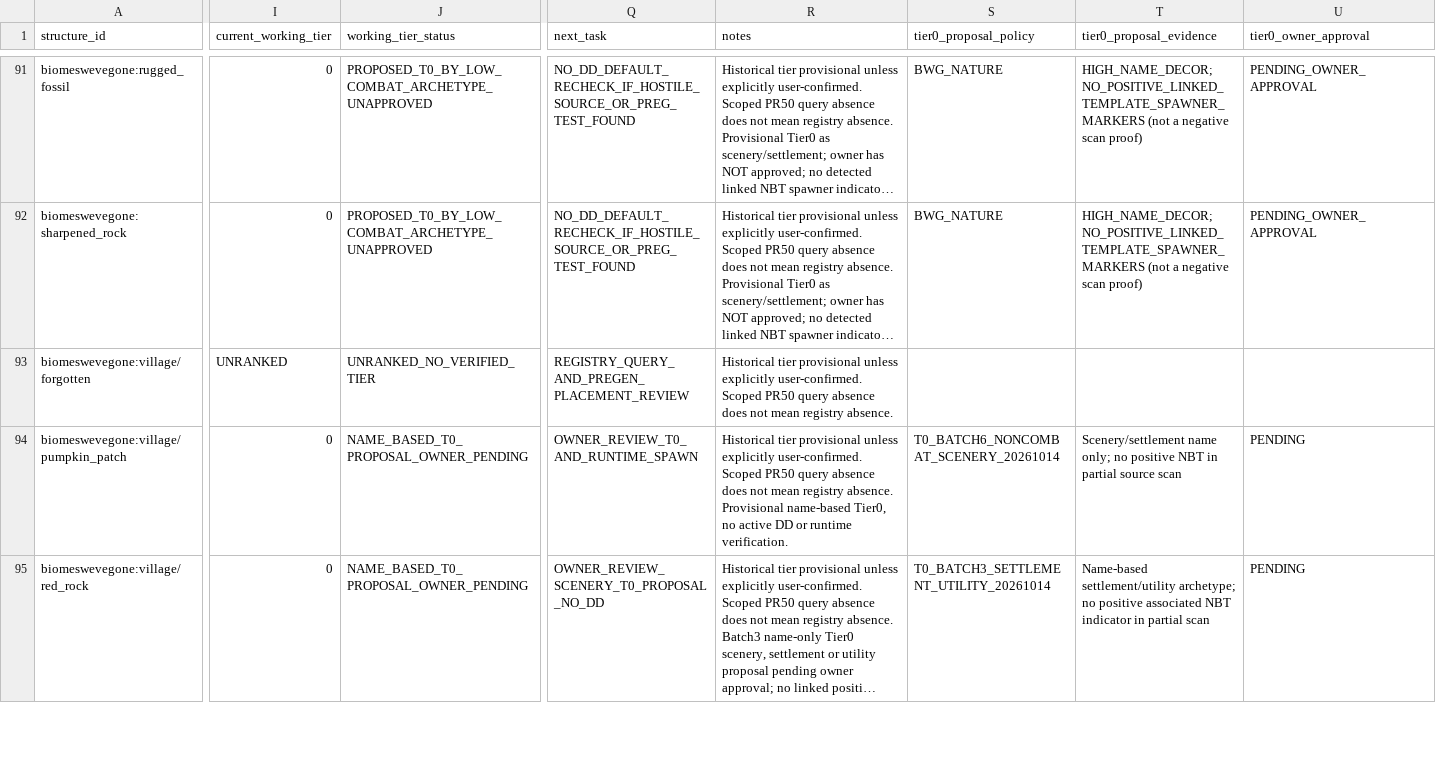
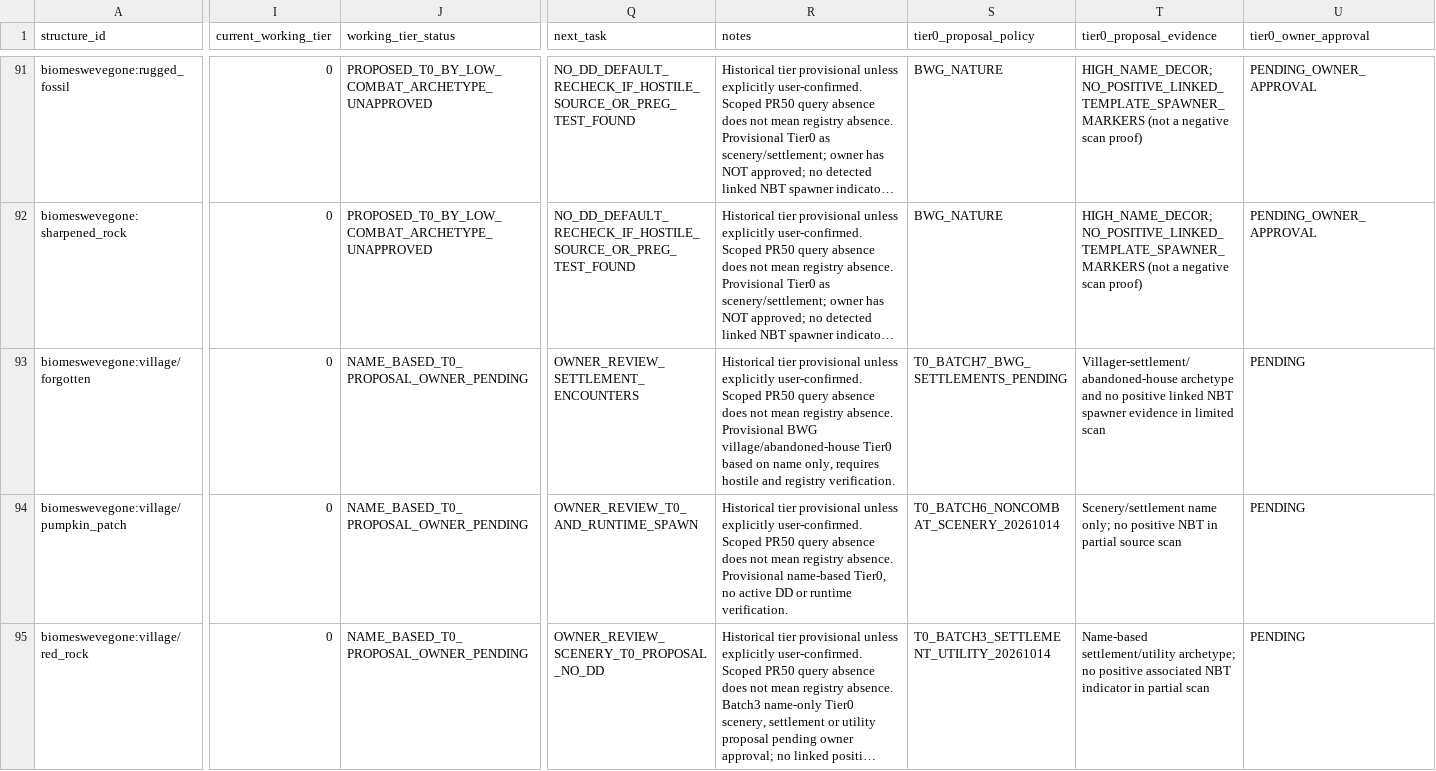
Before and after one commit to alsynth/AmbientOdyssey, a CSV file: docs/balance/DD_KNOWN_NATIVE_ID_MAPPING_LEDGER_20261014.csv, drawn as a sheet; only a part is shown, gaps mark what is left out; long unchanged cells end in …; the diff covers the shown part only; the diff names each change by its address in the sheet, - before the commit and + after, or states it on an @@ line.

Commit message:
catalogue: map four BWG settlement candidates while holding uncertain combat structures

```diff
--- a/docs/balance/DD_KNOWN_NATIVE_ID_MAPPING_LEDGER_20261014.csv
+++ b/docs/balance/DD_KNOWN_NATIVE_ID_MAPPING_LEDGER_20261014.csv
-I93 (current_working_tier): UNRANKED
+I93 (current_working_tier): 0
-J93 (working_tier_status): UNRANKED_NO_VERIFIED_TIER
+J93 (working_tier_status): NAME_BASED_T0_PROPOSAL_OWNER_PENDING
-Q93 (next_task): REGISTRY_QUERY_AND_PREGEN_PLACEMENT_REVIEW
+Q93 (next_task): OWNER_REVIEW_SETTLEMENT_ENCOUNTERS
-R93 (notes): …registry absence.
+R93 (notes): …registry absence. Provisional BWG village/abandoned-house Tier0 based on name only, requires hostile and registry verification.
-S93 (tier0_proposal_policy): (empty)
+S93 (tier0_proposal_policy): T0_BATCH7_BWG_SETTLEMENTS_PENDING
-T93 (tier0_proposal_evidence): (empty)
+T93 (tier0_proposal_evidence): Villager-settlement/abandoned-house archetype and no positive linked NBT spawner evidence in limited scan
-U93 (tier0_owner_approval): (empty)
+U93 (tier0_owner_approval): PENDING
```
Also changed, not shown: 21 edited cells elsewhere in this file.
